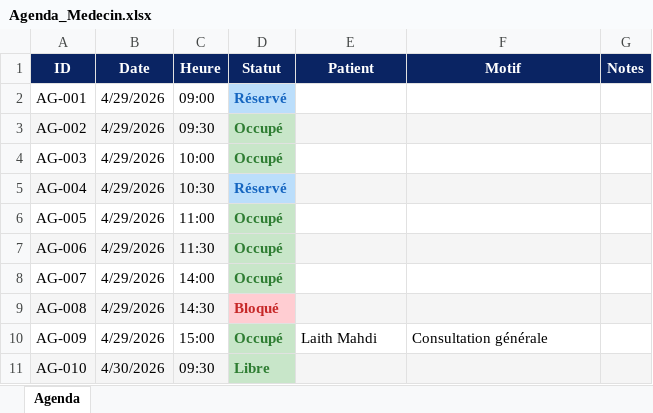
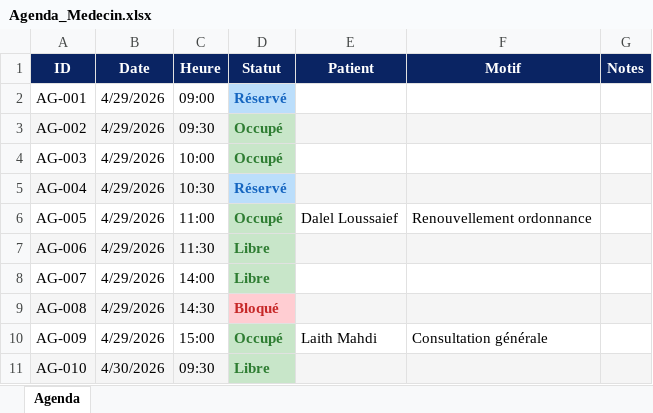
Before and after one commit to LaithMahdi/RPA-Medical-Appointment-Automation, an Excel workbook: Data/Agenda_Medecin.xlsx, sheet Agenda, drawn as a sheet; values as stored, in another font and other column widths than the file's, no borders; the diff names each change by its address in the sheet, - before the commit and + after, or states it on an @@ line.

```diff
--- a/Data/Agenda_Medecin.xlsx (sheet Agenda)
+++ b/Data/Agenda_Medecin.xlsx (sheet Agenda)
-E6 (Patient): (empty)
+E6 (Patient): Dalel Loussaief
-F6 (Motif): (empty)
+F6 (Motif): Renouvellement ordonnance
-D7:D8 (Statut): Occupé
+D7:D8 (Statut): Libre
```
Also changed, not shown: Data/Demandes_Patients.xlsx, Data/Log_Robot.xlsx, 8 other files.
